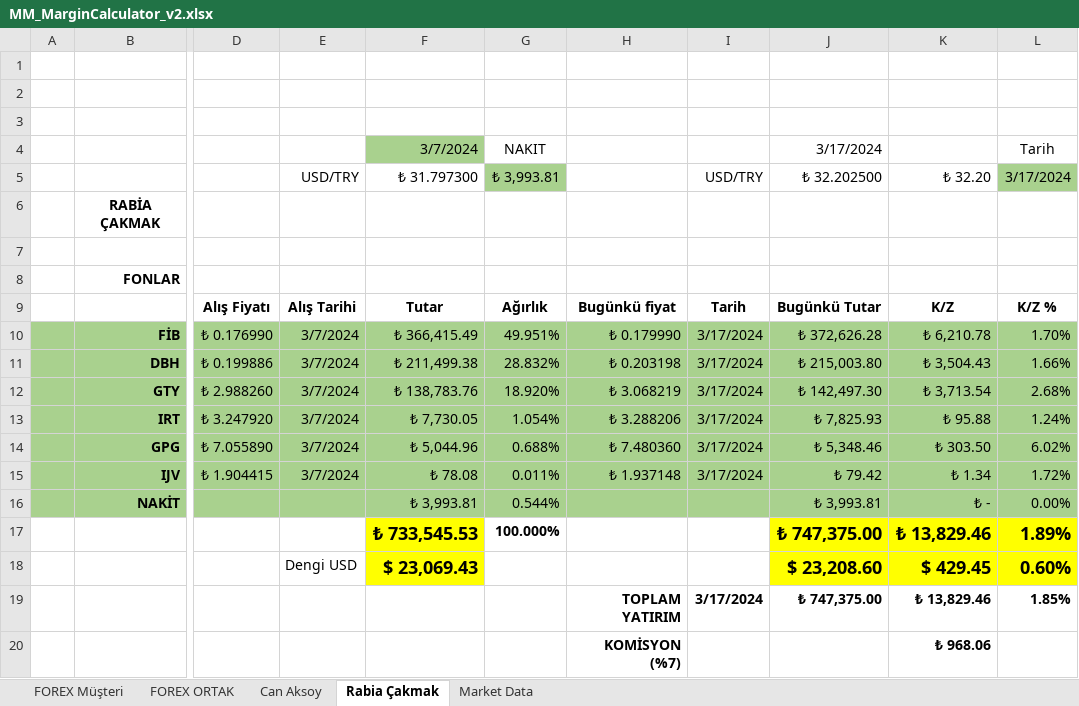
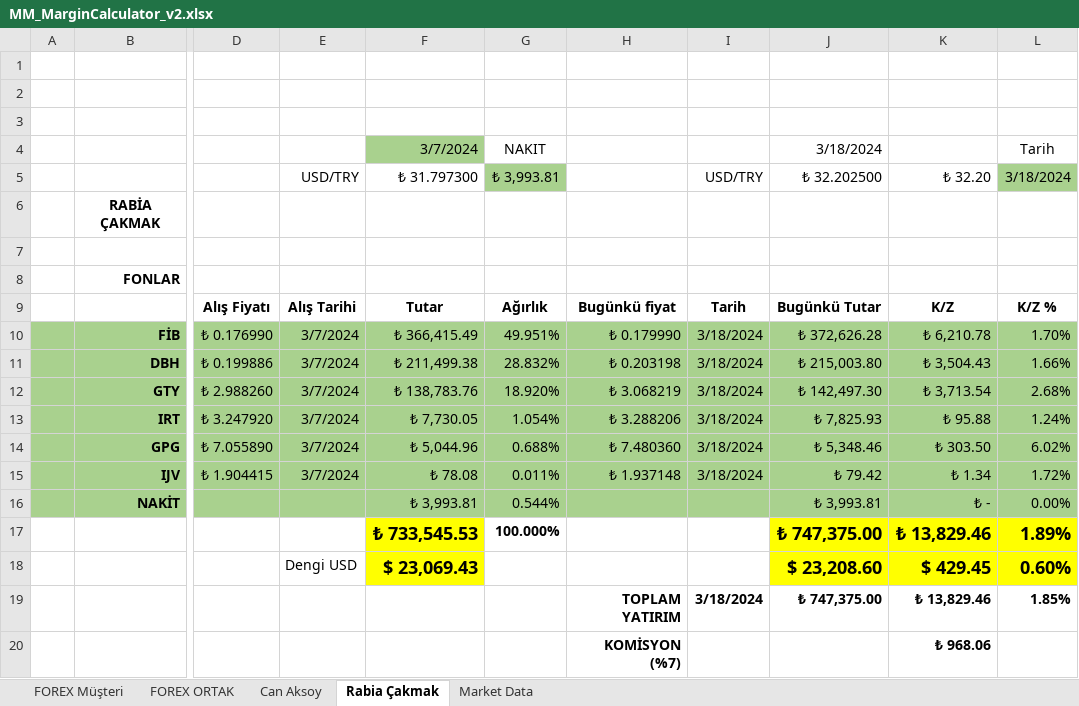
Before and after one commit to MarkovMarkowitz/MarkovMarkowitzV2, an Excel workbook: XLS-CSV/MM_MarginCalculator_v2.xlsx, sheet Rabia Çakmak, drawn as a sheet; only a part is shown, gaps mark what is left out; values as stored, in another font and other column widths than the file's, no borders; the diff names each change by its address in the sheet, - before the commit and + after, or states it on an @@ line.

```diff
--- a/XLS-CSV/MM_MarginCalculator_v2.xlsx (sheet Rabia Çakmak)
+++ b/XLS-CSV/MM_MarginCalculator_v2.xlsx (sheet Rabia Çakmak)
-J4 (₺ 32.202500): 3/17/2024
+J4 (₺ 32.202500): 3/18/2024
-L5: 3/17/2024
+L5: 3/18/2024
-I10:I15 (USD/TRY): 3/17/2024
+I10:I15 (USD/TRY): 3/18/2024
-I19 (USD/TRY): 3/17/2024
+I19 (USD/TRY): 3/18/2024
```
Also changed, not shown: sheet FOREX Müşteri, sheet Can Aksoy, sheet FOREX ORTAK, 2 other files.
